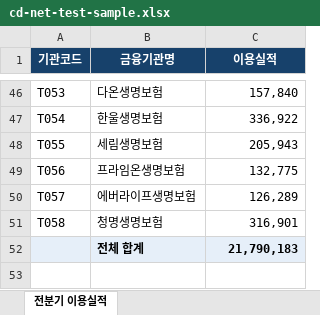
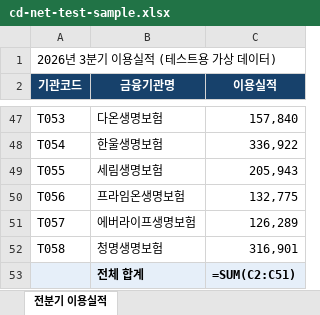
Before and after one commit to okeycsy/vibe-coding-challenge, an Excel workbook: day01-gyeongsik-fee-calculator/public/samples/cd-net-test-sample.xlsx, sheet 전분기 이용실적, drawn as a sheet; only a part is shown, gaps mark what is left out; values as stored, in another font and other column widths than the file's, no borders; formulas without a stored value are shown as written; table styles not drawn; addresses are those after the commit; the diff names each change by its address in the sheet, - before the commit and + after, or states it on an @@ line.

```diff
--- a/day01-gyeongsik-fee-calculator/public/samples/cd-net-test-sample.xlsx (sheet 전분기 이용실적)
+++ b/day01-gyeongsik-fee-calculator/public/samples/cd-net-test-sample.xlsx (sheet 전분기 이용실적)
+row 1: 2026년 3분기 이용실적 (테스트용 가상 데이터)
-C53 (이용실적): 21,790,183
+C53 (이용실적): =SUM(C2:C51)
```
Also changed, not shown: 18 other files.
